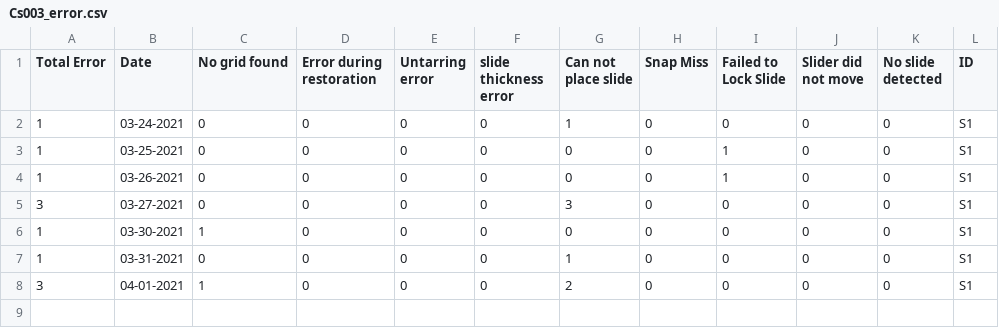
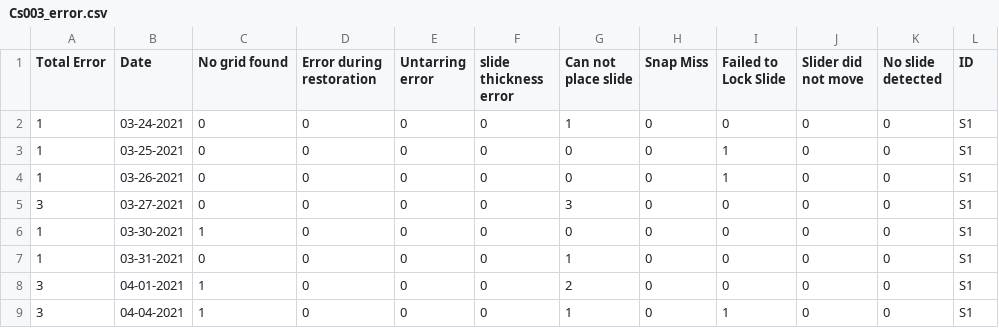
Before and after one commit to MONSTERharper/extra, a CSV file: Cs003_error.csv, drawn as a sheet.

Commit message:
Update Cs003_error.csv

```diff
--- a/Cs003_error.csv
+++ b/Cs003_error.csv
@@ -8 +8,2 @@ Total Error,Date,No grid found,Error during restoration,Untarring error,slide th
 3,04-01-2021,1,0,0,0,2,0,0,0,0,S1
+3,04-04-2021,1,0,0,0,1,0,1,0,0,S1
```
